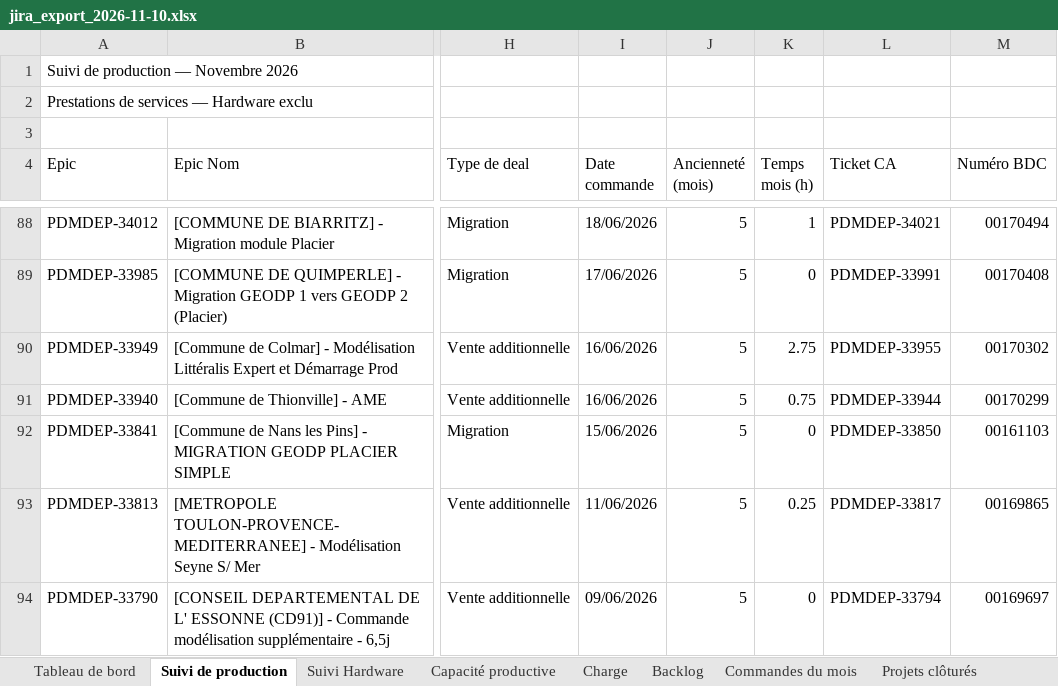
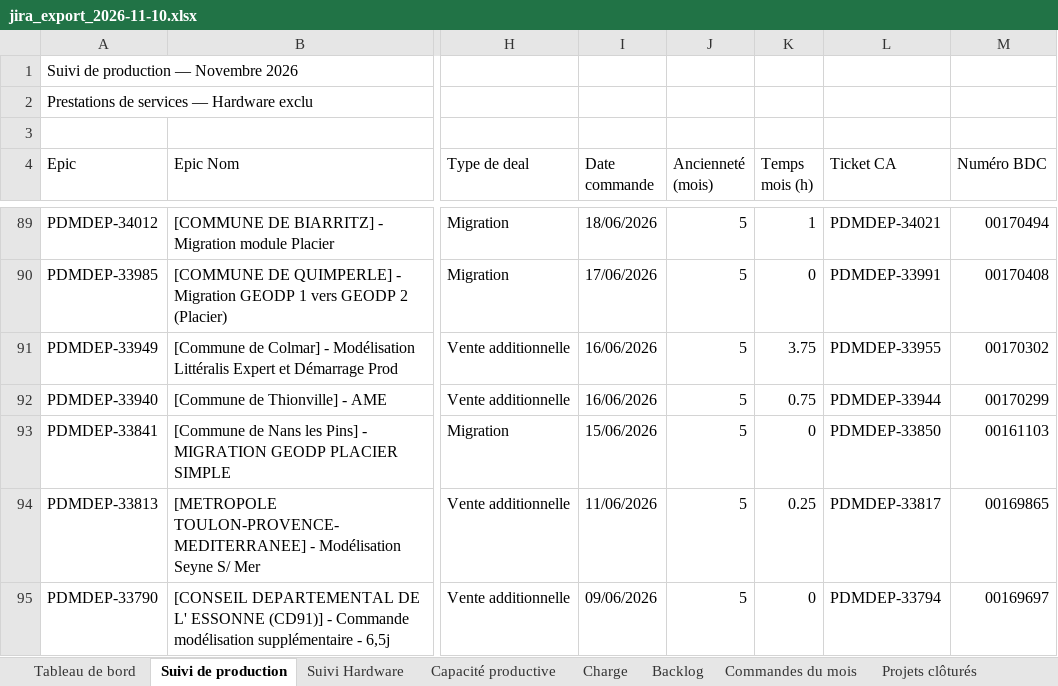
Before and after one commit to MathildePanierDelivery/jira-export, an Excel workbook: jira_export_2026-11-10.xlsx, sheet Suivi de production, drawn as a sheet; only a part is shown, gaps mark what is left out; values as stored, in another font and other column widths than the file's, no cell formats; addresses are those after the commit; the diff covers the shown part only; the diff names each change by its address in the sheet, - before the commit and + after, or states it on an @@ line.

```diff
--- a/jira_export_2026-11-10.xlsx (sheet Suivi de production)
+++ b/jira_export_2026-11-10.xlsx (sheet Suivi de production)
-K91 (Temps mois (h)): 2.75
+K91 (Temps mois (h)): 3.75
```
Also changed, not shown: 2 added rows and 9 edited cells elsewhere in this sheet, sheet Charge, sheet Tableau de bord, cell formats, _historique.xlsx, 6 other files.
